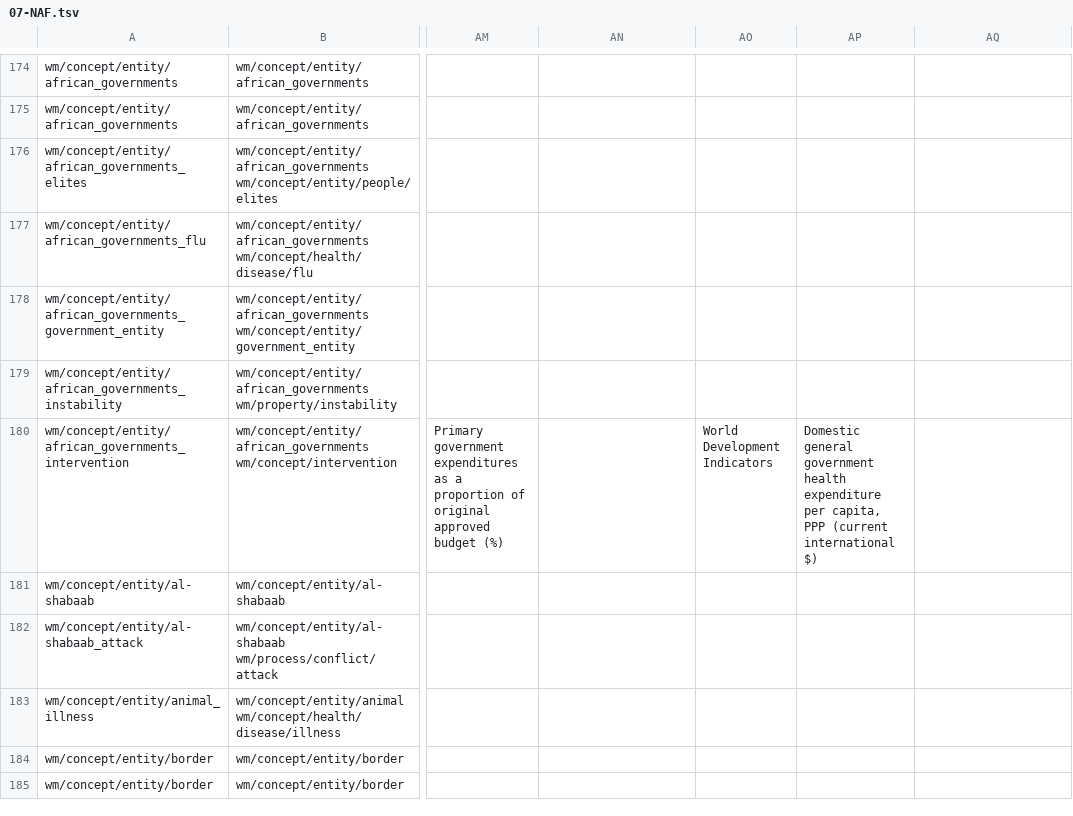
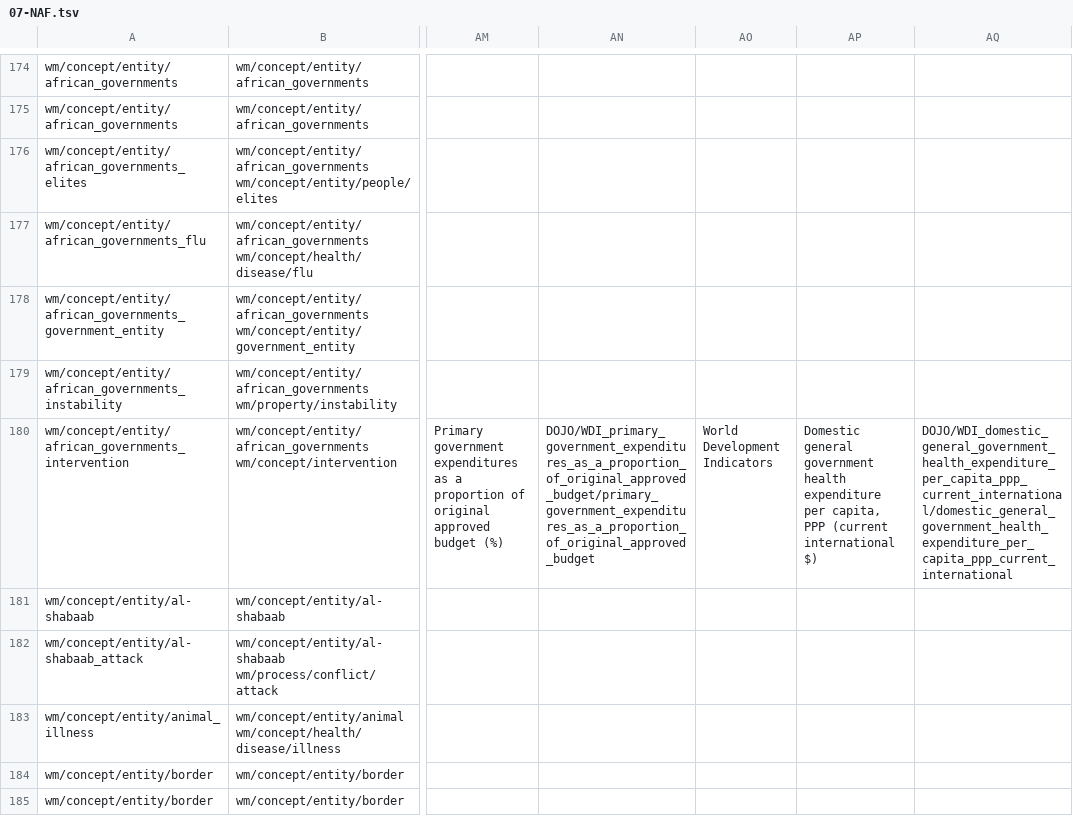
Before and after one commit to clulab/ConceptAlignment, a TSV file: comparer/src/main/resources/org/clulab/alignment/comparer/spreadsheets/07-NAF.tsv, drawn as a sheet; only a part is shown, gaps mark what is left out; the diff covers the shown part only; the diff names each change by its address in the sheet, - before the commit and + after, or states it on an @@ line.

```diff
--- a/comparer/src/main/resources/org/clulab/alignment/comparer/spreadsheets/07-NAF.tsv
+++ b/comparer/src/main/resources/org/clulab/alignment/comparer/spreadsheets/07-NAF.tsv
-AN180: (empty)
+AN180: DOJO/WDI_primary_government_expenditures_as_a_proportion_of_original_approved_budget/primary_government_expenditures_as_a_proportion_of_original_approved_budget
-AQ180: (empty)
+AQ180: DOJO/WDI_domestic_general_government_health_expenditure_per_capita_ppp_current_international/domestic_general_government_health_expenditure_per_capita_ppp_current_international
```
Also changed, not shown: 67 edited cells elsewhere in this file, 1 other file.
